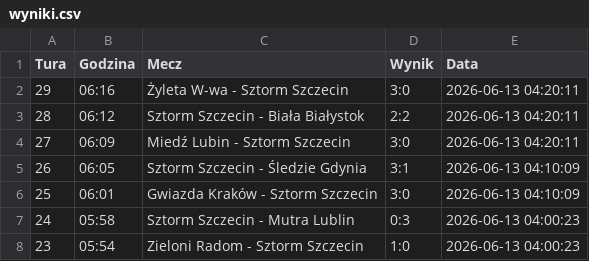
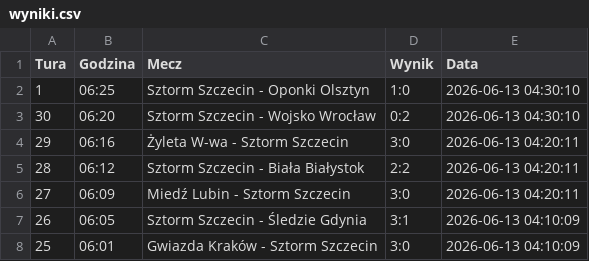
Before and after one commit to tesar13/Virtuale, a CSV file: wyniki.csv, drawn as a sheet; only a part is shown; the shorter side is filled out with more unchanged rows.

Commit message:
Aktualizacja wynikow 2026-06-13 04:30:11

```diff
--- a/wyniki.csv
+++ b/wyniki.csv
@@ -1,2 +1,4 @@
 Tura,Godzina,Mecz,Wynik,Data
+1,06:25,Sztorm Szczecin - Oponki Olsztyn,1:0,2026-06-13 04:30:10
+30,06:20,Sztorm Szczecin - Wojsko Wrocław,0:2,2026-06-13 04:30:10
 29,06:16,Żyleta W-wa - Sztorm Szczecin,3:0,2026-06-13 04:20:11
```
